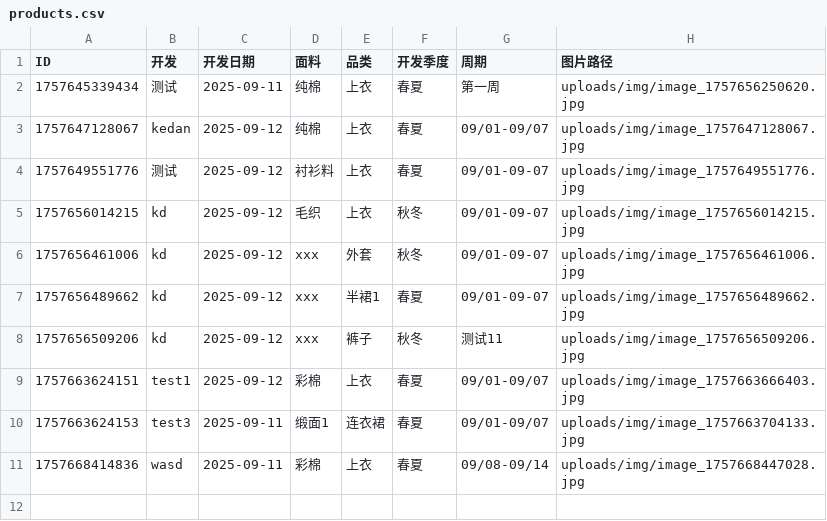
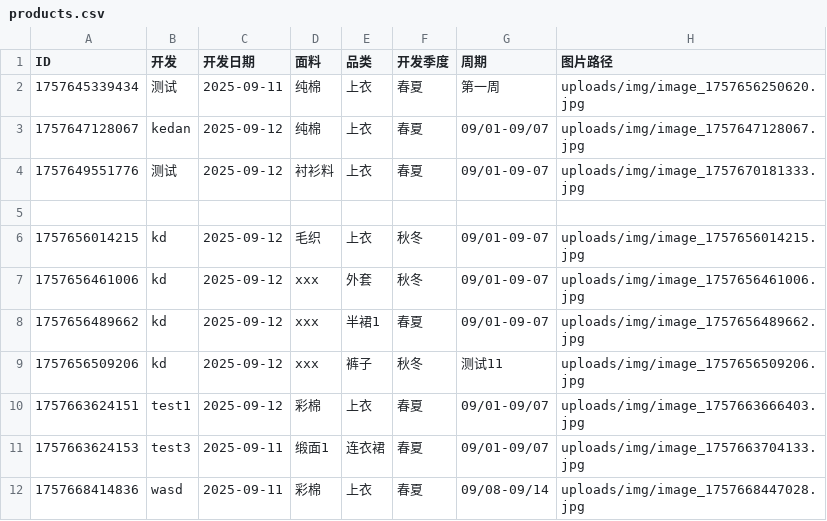
Before and after one commit to wasdkd/Amazon, a CSV file: uploads/products.csv, drawn as a sheet.

Commit message:
更新产品信息

```diff
--- a/uploads/products.csv
+++ b/uploads/products.csv
@@ -3,3 +3,4 @@ ID,开发,开发日期,面料,品类,开发季度,周期,图片路径
 "1757647128067","kedan","2025-09-12","纯棉","上衣","春夏","09/01-09/07","uploads/img/image_1757647128067.jpg"
-"1757649551776","测试","2025-09-12","衬衫料","上衣","春夏","09/01-09-07","uploads/img/image_1757649551776.jpg"
+"1757649551776","测试","2025-09-12","衬衫料","上衣","春夏","09/01-09-07","uploads/img/image_1757670181333.jpg"
+
 "1757656014215","kd","2025-09-12","毛织","上衣","秋冬","09/01-09-07","uploads/img/image_1757656014215.jpg"
```
